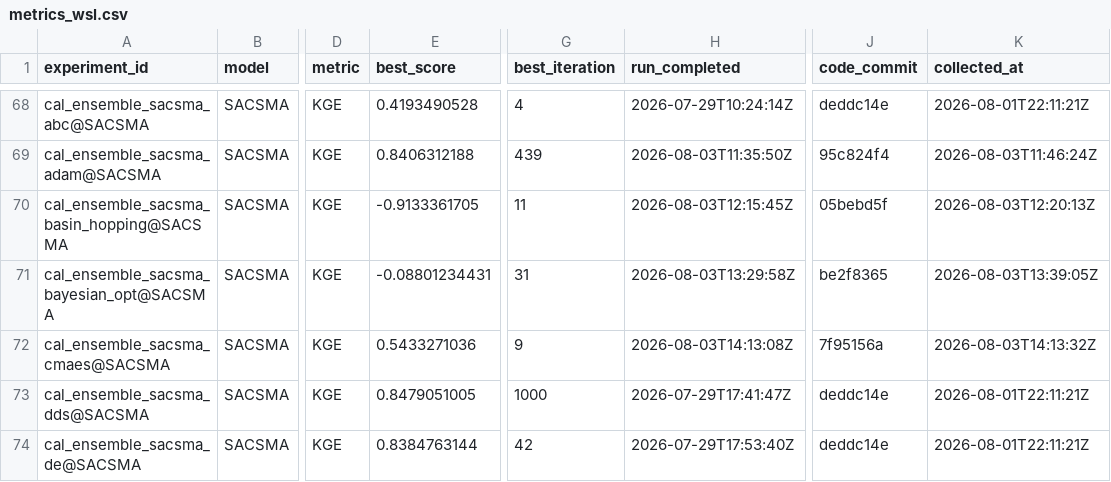
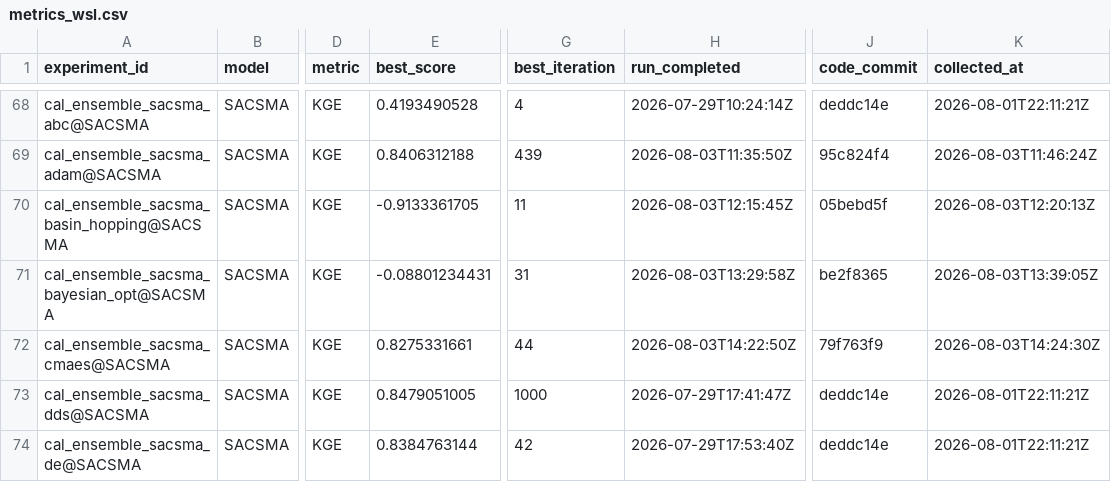
Before and after one commit to DarriEy/SYMFLUENCE, a CSV file: examples/paper_case_studies/repro_status/metrics_wsl.csv, drawn as a sheet; only a part is shown, gaps mark what is left out; the diff names each change by its address in the sheet, - before the commit and + after, or states it on an @@ line.

```diff
--- a/examples/paper_case_studies/repro_status/metrics_wsl.csv
+++ b/examples/paper_case_studies/repro_status/metrics_wsl.csv
-E72 (best_score): 0.5433271036
+E72 (best_score): 0.8275331661
-G72 (best_iteration): 9
+G72 (best_iteration): 44
-H72 (run_completed): 2026-08-03T14:13:08Z
+H72 (run_completed): 2026-08-03T14:22:50Z
-J72 (code_commit): 7f95156a
+J72 (code_commit): 79f763f9
-K72 (collected_at): 2026-08-03T14:13:32Z
+K72 (collected_at): 2026-08-03T14:24:30Z
```
Also changed, not shown: examples/paper_case_studies/repro_status/comparison.csv.
